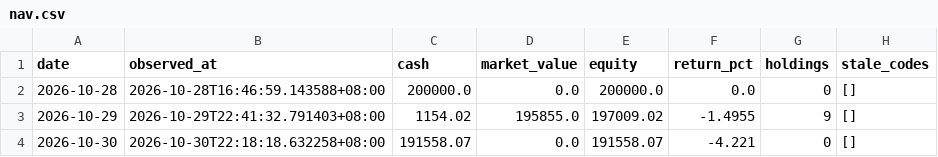
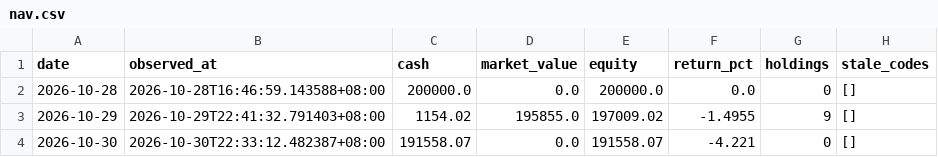
Before and after one commit to Bowen389/xiaoshizhi, a CSV file: data/nav.csv, drawn as a sheet.

```diff
--- a/data/nav.csv
+++ b/data/nav.csv
@@ -3,2 +3,2 @@ date,observed_at,cash,market_value,equity,return_pct,holdings,stale_codes
 2026-10-29,2026-10-29T22:41:32.791403+08:00,1154.02,195855.0,197009.02,-1.4955,9,[]
-2026-10-30,2026-10-30T22:18:18.632258+08:00,191558.07,0.0,191558.07,-4.221,0,[]
+2026-10-30,2026-10-30T22:33:12.482387+08:00,191558.07,0.0,191558.07,-4.221,0,[]
```
Also changed, not shown: 3 other files.
